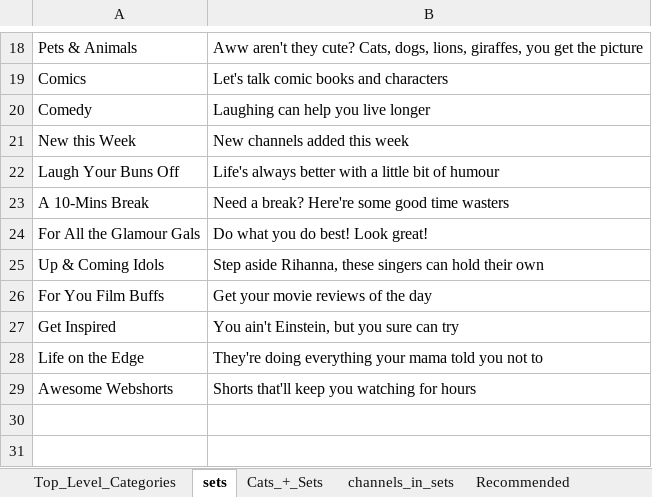
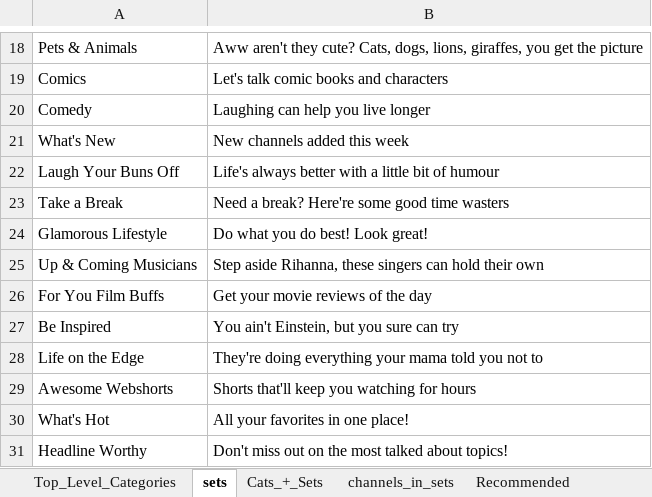
Before and after one commit to 9X9NETWORK/nnvmso, an Excel workbook: war/WEB-INF/views/admin/ESets.xlsx, sheet sets, drawn as a sheet; only a part is shown, gaps mark what is left out; values as stored, in another font and other column widths than the file's, no borders; the diff names each change by its address in the sheet, - before the commit and + after, or states it on an @@ line.

```diff
--- a/war/WEB-INF/views/admin/ESets.xlsx (sheet sets)
+++ b/war/WEB-INF/views/admin/ESets.xlsx (sheet sets)
-A21: New this Week
+A21: What's New
-A23: A 10-Mins Break
+A23: Take a Break
-A24: For All the Glamour Gals
+A24: Glamorous Lifestyle
-A25: Up & Coming Idols
+A25: Up & Coming Musicians
-A27: Get Inspired
+A27: Be Inspired
+row 30: What's Hot | All your favorites in one place!
+row 31: Headline Worthy | Don't miss out on the most talked about topics!
```
Also changed, not shown: sheet channels_in_sets, sheet Cats_+_Sets, sheet Recommended, war/WEB-INF/views/admin/CSets.xlsx, 9 other files.
